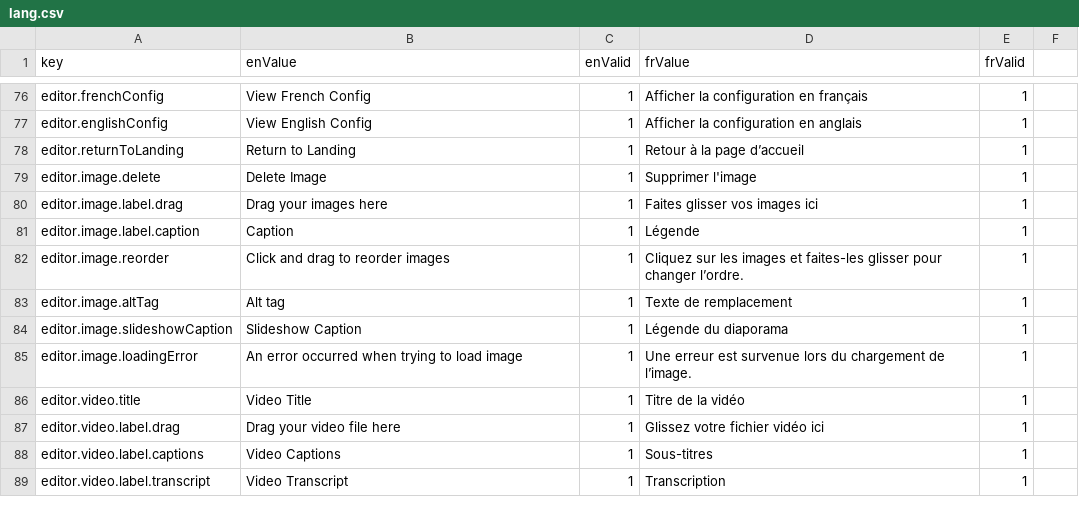
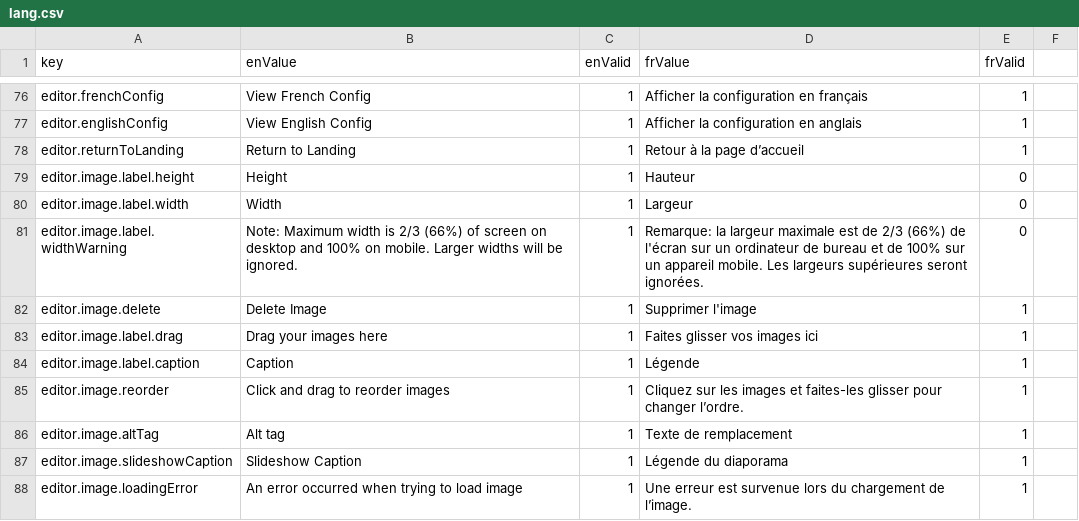
Before and after one commit to ramp4-pcar4/storylines-editor, a CSV file: src/lang/lang.csv, drawn as a sheet; only a part is shown, gaps mark what is left out; the shorter side is filled out with more unchanged rows.

Commit message:
Add height and width fields for images

```diff
--- a/src/lang/lang.csv
+++ b/src/lang/lang.csv
@@ -78,2 +78,5 @@ editor.englishConfig,View English Config,1,Afficher la configuration en anglais,
 editor.returnToLanding,Return to Landing,1,Retour à la page d’accueil,1
+editor.image.label.height,Height,1,Hauteur,0
+editor.image.label.width,Width,1,Largeur,0
+editor.image.label.widthWarning,Note: Maximum width is 2/3 (66%) of screen on desktop and 100% on mobile. Larger widths will be ignored.,1,Remarque: la largeur maximale est de 2/3 (66%) de l'écran sur un ordinateur de bureau et de 100% sur un appareil mobile. Les largeurs supérieures seront ignorées.,0
 editor.image.delete,Delete Image,1,Supprimer l'image,1
```
Also changed, not shown: 1 other file.
